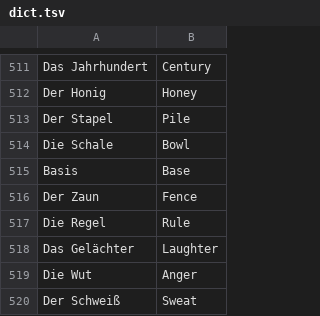
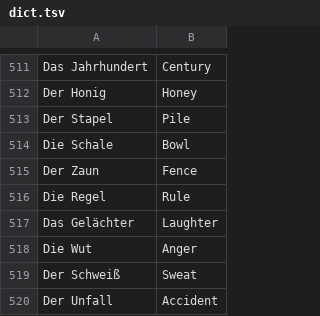
Before and after one commit to lennytmp/german_club, a TSV file: dict.tsv, drawn as a sheet; only a part is shown, gaps mark what is left out; the shorter side is filled out with more unchanged rows; the diff names each change by its address in the sheet, - before the commit and + after, or states it on an @@ line.

```diff
--- a/dict.tsv
+++ b/dict.tsv
-row 515: Basis | Base
```
Also changed, not shown: 2 other files.
